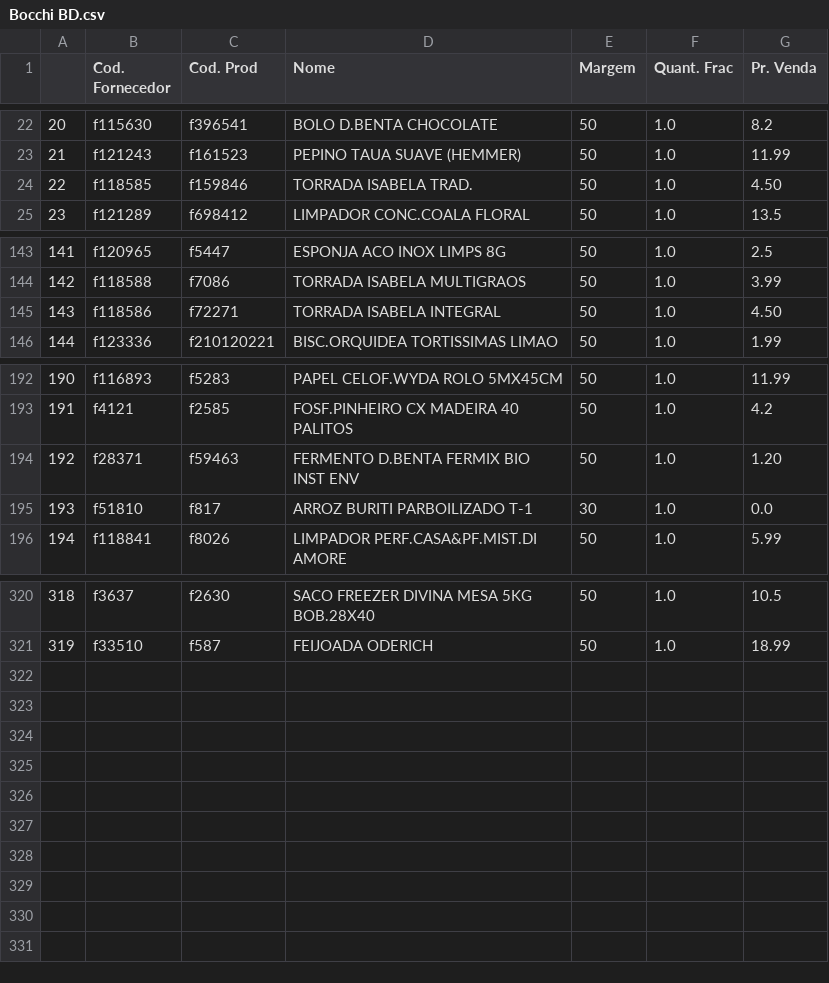
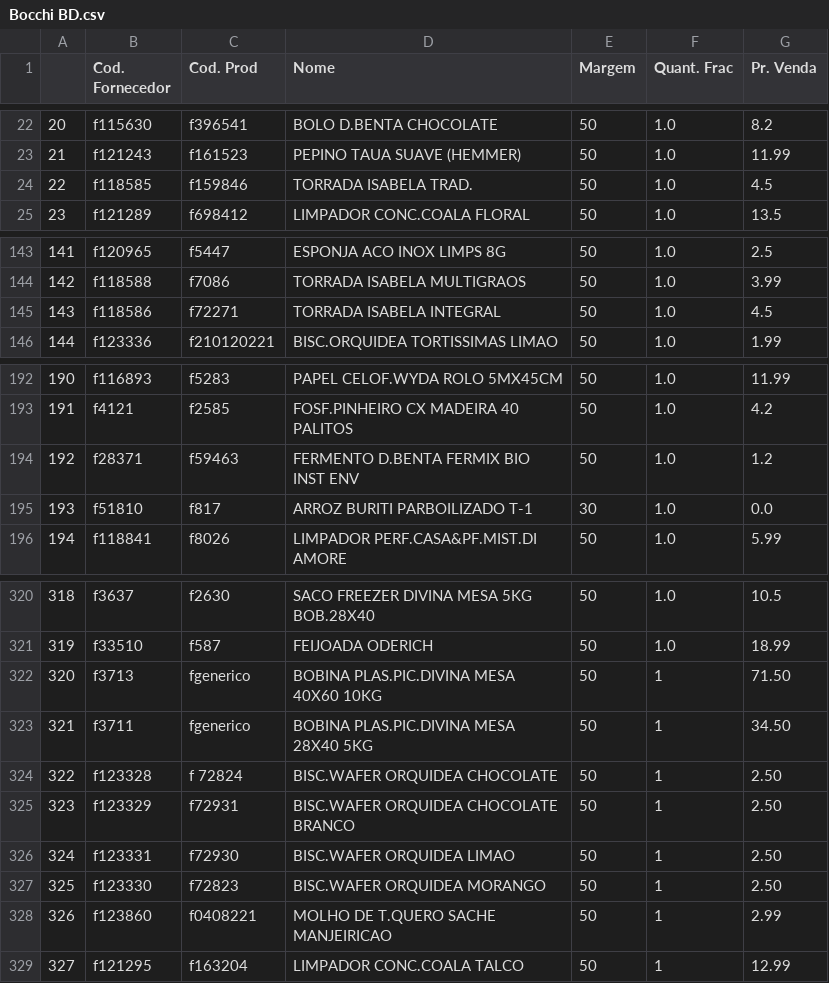
Before and after one commit to I3run01/PY-Auto-Preco-V2, a CSV file: Bocchi BD.csv, drawn as a sheet; only a part is shown, gaps mark what is left out.

```diff
--- a/Bocchi BD.csv
+++ b/Bocchi BD.csv
@@ -23,3 +23,3 @@
 21,f121243,f161523,PEPINO TAUA SUAVE (HEMMER),50,1.0,11.99
-22,f118585,f159846,TORRADA ISABELA TRAD.,50,1.0,4.50
+22,f118585,f159846,TORRADA ISABELA TRAD.,50,1.0,4.5
 23,f121289,f698412,LIMPADOR CONC.COALA FLORAL,50,1.0,13.5
@@ -144,3 +144,3 @@
 142,f118588,f7086,TORRADA ISABELA MULTIGRAOS,50,1.0,3.99
-143,f118586,f72271,TORRADA ISABELA INTEGRAL,50,1.0,4.50
+143,f118586,f72271,TORRADA ISABELA INTEGRAL,50,1.0,4.5
 144,f123336,f210120221,BISC.ORQUIDEA TORTISSIMAS LIMAO,50,1.0,1.99
@@ -193,3 +193,3 @@
 191,f4121,f2585,FOSF.PINHEIRO CX MADEIRA 40 PALITOS,50,1.0,4.2
-192,f28371,f59463,FERMENTO D.BENTA FERMIX BIO INST ENV,50,1.0,1.20
+192,f28371,f59463,FERMENTO D.BENTA FERMIX BIO INST ENV,50,1.0,1.2
 193,f51810,f817,ARROZ BURITI PARBOILIZADO T-1,30,1.0,0.0
@@ -321 +321,9 @@
 319,f33510,f587,FEIJOADA ODERICH,50,1.0,18.99
+320,f3713,fgenerico,BOBINA PLAS.PIC.DIVINA MESA 40X60 10KG,50,1,71.50
+321,f3711,fgenerico,BOBINA PLAS.PIC.DIVINA MESA 28X40 5KG,50,1,34.50
+322,f123328,f 72824,BISC.WAFER ORQUIDEA CHOCOLATE,50,1,2.50
+323,f123329,f72931,BISC.WAFER ORQUIDEA CHOCOLATE BRANCO,50,1,2.50
+324,f123331,f72930,BISC.WAFER ORQUIDEA LIMAO,50,1,2.50
+325,f123330,f72823,BISC.WAFER ORQUIDEA MORANGO,50,1,2.50
+326,f123860,f0408221,MOLHO DE T.QUERO SACHE MANJEIRICAO,50,1,2.99
+327,f121295,f163204,LIMPADOR CONC.COALA TALCO,50,1,12.99
```
